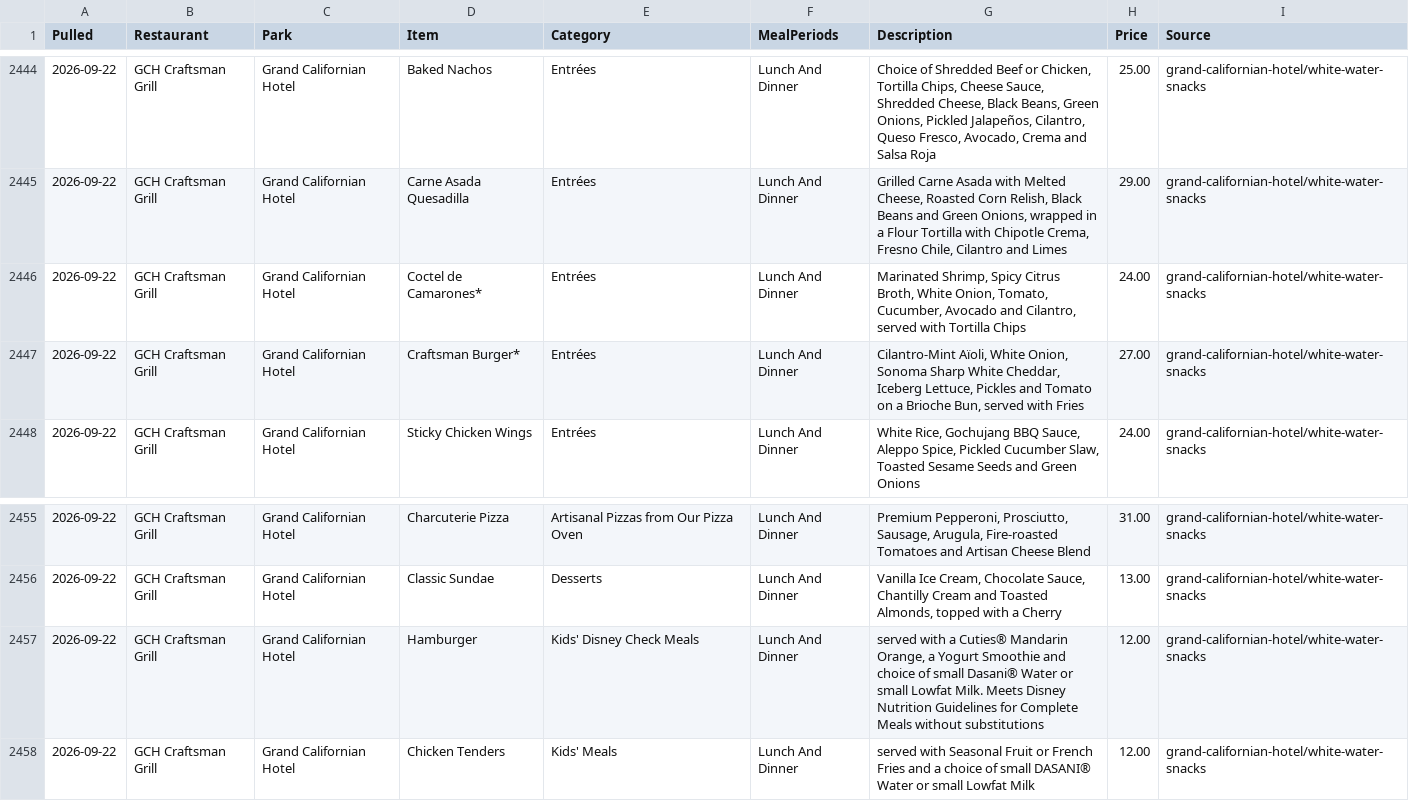
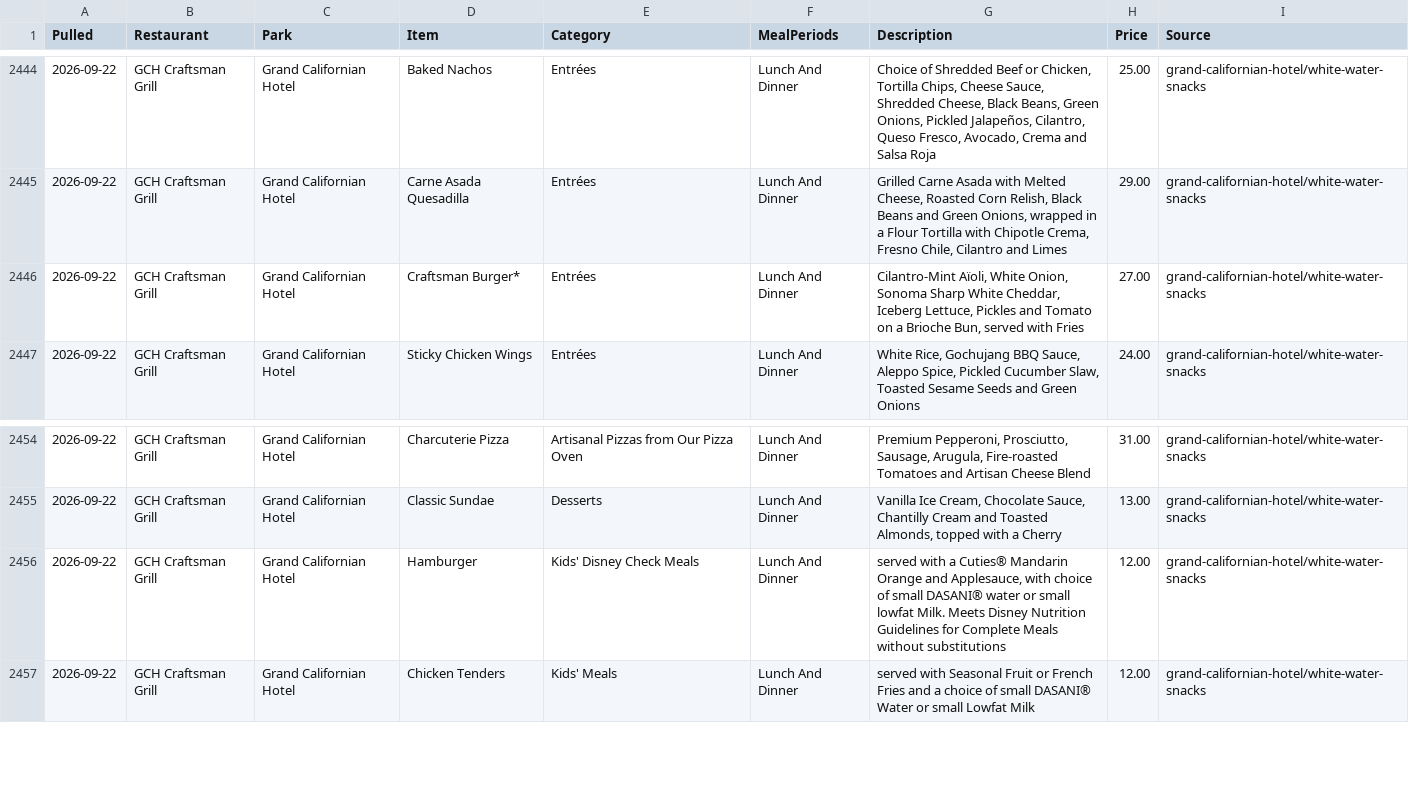
Before and after one commit to scoopdisney/disney-menu-watch, a CSV file: data/current.csv, drawn as a sheet; only a part is shown, gaps mark what is left out.

```diff
--- a/data/current.csv
+++ b/data/current.csv
@@ -2445,3 +2445,2 @@ Pulled,Restaurant,Park,Item,Category,MealPeriods,Description,Price,Source
 2026-09-22,GCH Craftsman Grill,Grand Californian Hotel,Carne Asada Quesadilla,Entrées,Lunch And Dinner,"Grilled Carne Asada with Melted Cheese, Roasted Corn Relish, Black Beans and Green Onions, wrapped in a Flour Tortilla with Chipotle Crema, Fresno Chile, Cilantro and Limes",29.00,grand-californian-hotel/white-water-snacks
-2026-09-22,GCH Craftsman Grill,Grand Californian Hotel,Coctel de Camarones*,Entrées,Lunch And Dinner,"Marinated Shrimp, Spicy Citrus Broth, White Onion, Tomato, Cucumber, Avocado and Cilantro, served with Tortilla Chips",24.00,grand-californian-hotel/white-water-snacks
 2026-09-22,GCH Craftsman Grill,Grand Californian Hotel,Craftsman Burger*,Entrées,Lunch And Dinner,"Cilantro-Mint Aïoli, White Onion, Sonoma Sharp White Cheddar, Iceberg Lettuce, Pickles and Tomato on a Brioche Bun, served with Fries",27.00,grand-californian-hotel/white-water-snacks
@@ -2456,3 +2455,3 @@ Pulled,Restaurant,Park,Item,Category,MealPeriods,Description,Price,Source
 2026-09-22,GCH Craftsman Grill,Grand Californian Hotel,Classic Sundae,Desserts,Lunch And Dinner,"Vanilla Ice Cream, Chocolate Sauce, Chantilly Cream and Toasted Almonds, topped with a Cherry",13.00,grand-californian-hotel/white-water-snacks
-2026-09-22,GCH Craftsman Grill,Grand Californian Hotel,Hamburger,Kids' Disney Check Meals,Lunch And Dinner,"served with a Cuties® Mandarin Orange, a Yogurt Smoothie and choice of small Dasani® Water or small Lowfat Milk. Meets Disney Nutrition Guidelines for Complete Meals without substitutions",12.00,grand-californian-hotel/white-water-snacks
+2026-09-22,GCH Craftsman Grill,Grand Californian Hotel,Hamburger,Kids' Disney Check Meals,Lunch And Dinner,"served with a Cuties® Mandarin Orange and Applesauce, with choice of small DASANI® water or small lowfat Milk. Meets Disney Nutrition Guidelines for Complete Meals without substitutions",12.00,grand-californian-hotel/white-water-snacks
 2026-09-22,GCH Craftsman Grill,Grand Californian Hotel,Chicken Tenders,Kids' Meals,Lunch And Dinner,served with Seasonal Fruit or French Fries and a choice of small DASANI® Water or small Lowfat Milk,12.00,grand-californian-hotel/white-water-snacks
```
